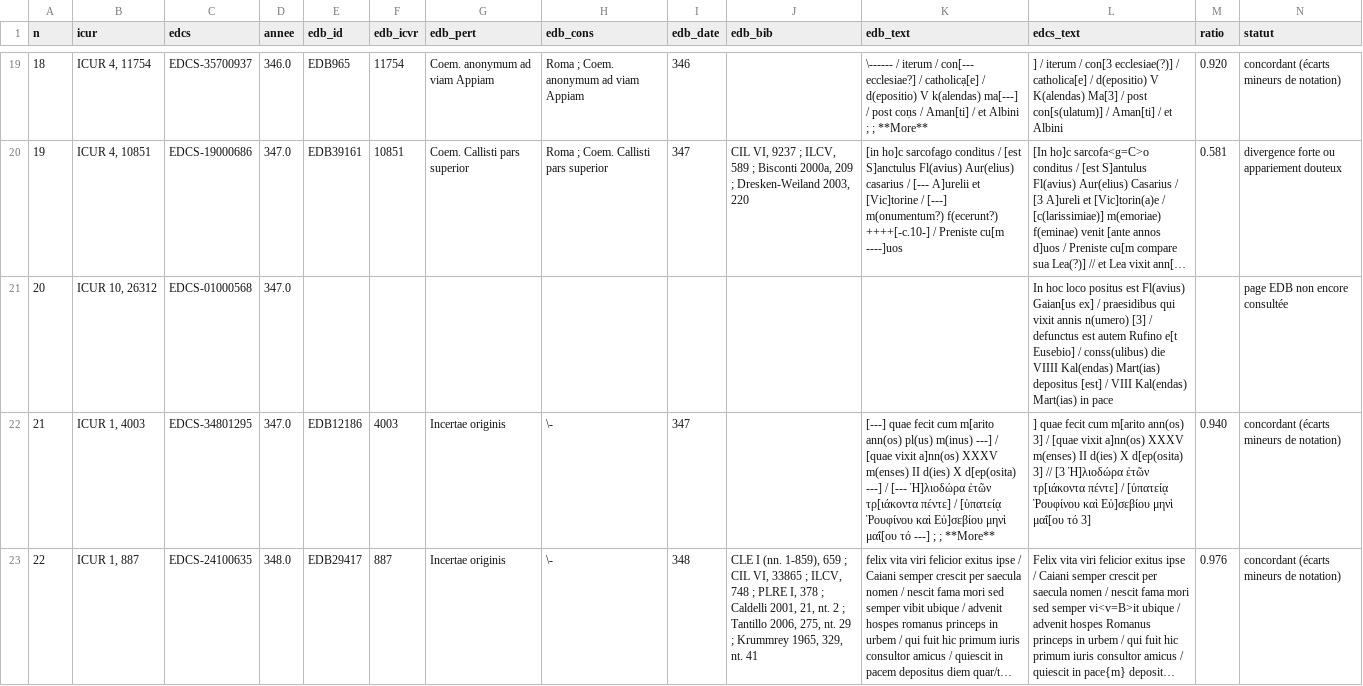
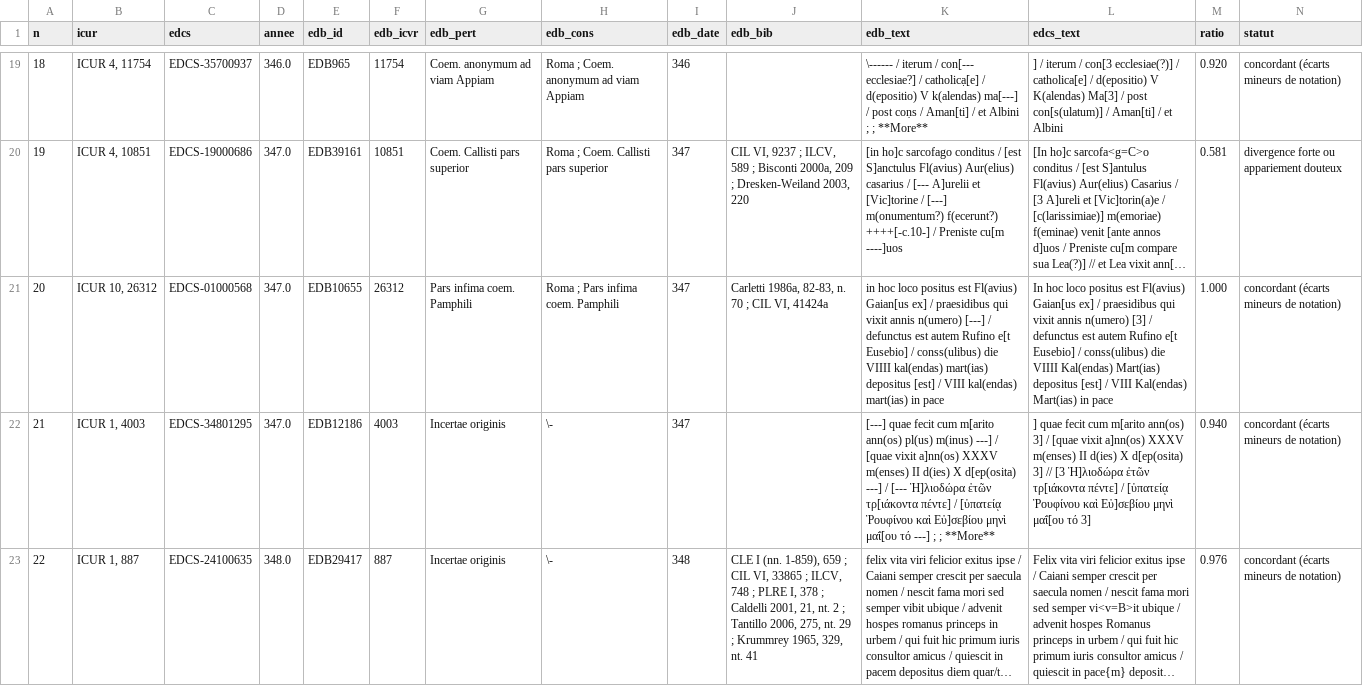
Before and after one commit to martinialexisangel-sudo/alexis-angel-martini, a CSV file: 02_verifications/collation_edcs_edb.csv, drawn as a sheet; only a part is shown, gaps mark what is left out; long unchanged cells end in …; the diff covers the shown part only; the diff names each change by its address in the sheet, - before the commit and + after, or states it on an @@ line.

```diff
--- a/02_verifications/collation_edcs_edb.csv
+++ b/02_verifications/collation_edcs_edb.csv
-E21 (edb_id): (empty)
+E21 (edb_id): EDB10655
-F21 (edb_icvr): (empty)
+F21 (edb_icvr): 26312
-G21 (edb_pert): (empty)
+G21 (edb_pert): Pars infima coem. Pamphili
-H21 (edb_cons): (empty)
+H21 (edb_cons): Roma ; Pars infima coem. Pamphili
-I21 (edb_date): (empty)
+I21 (edb_date): 347
-J21 (edb_bib): (empty)
+J21 (edb_bib): Carletti 1986a, 82-83, n. 70 ; CIL VI, 41424a
-K21 (edb_text): (empty)
+K21 (edb_text): in hoc loco positus est Fl(avius) Gaian[us ex] / praesidibus qui vixit annis n(umero) [---] / defunctus est autem Rufino e[t Eusebio] / conss(ulibus) die VIIII kal(endas) mart(ias) depositus [est] / VIII kal(endas) mart(ias) in pace
-M21 (ratio): (empty)
+M21 (ratio): 1.000
-N21 (statut): page EDB non encore consultée
+N21 (statut): concordant (écarts mineurs de notation)
```
Also changed, not shown: 46 edited cells elsewhere in this file, 02_verifications/edb/manual_rows.csv, 16 other files.
